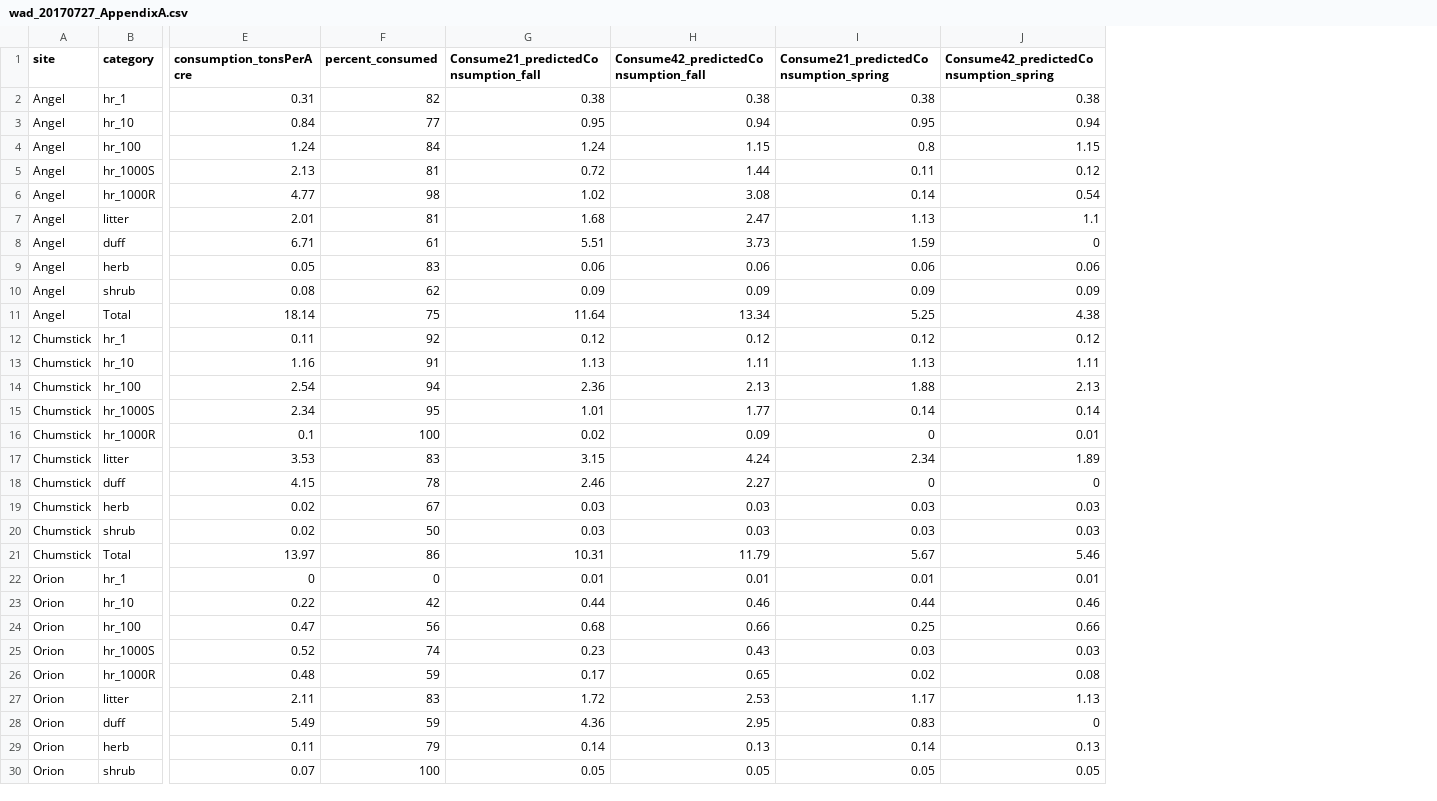
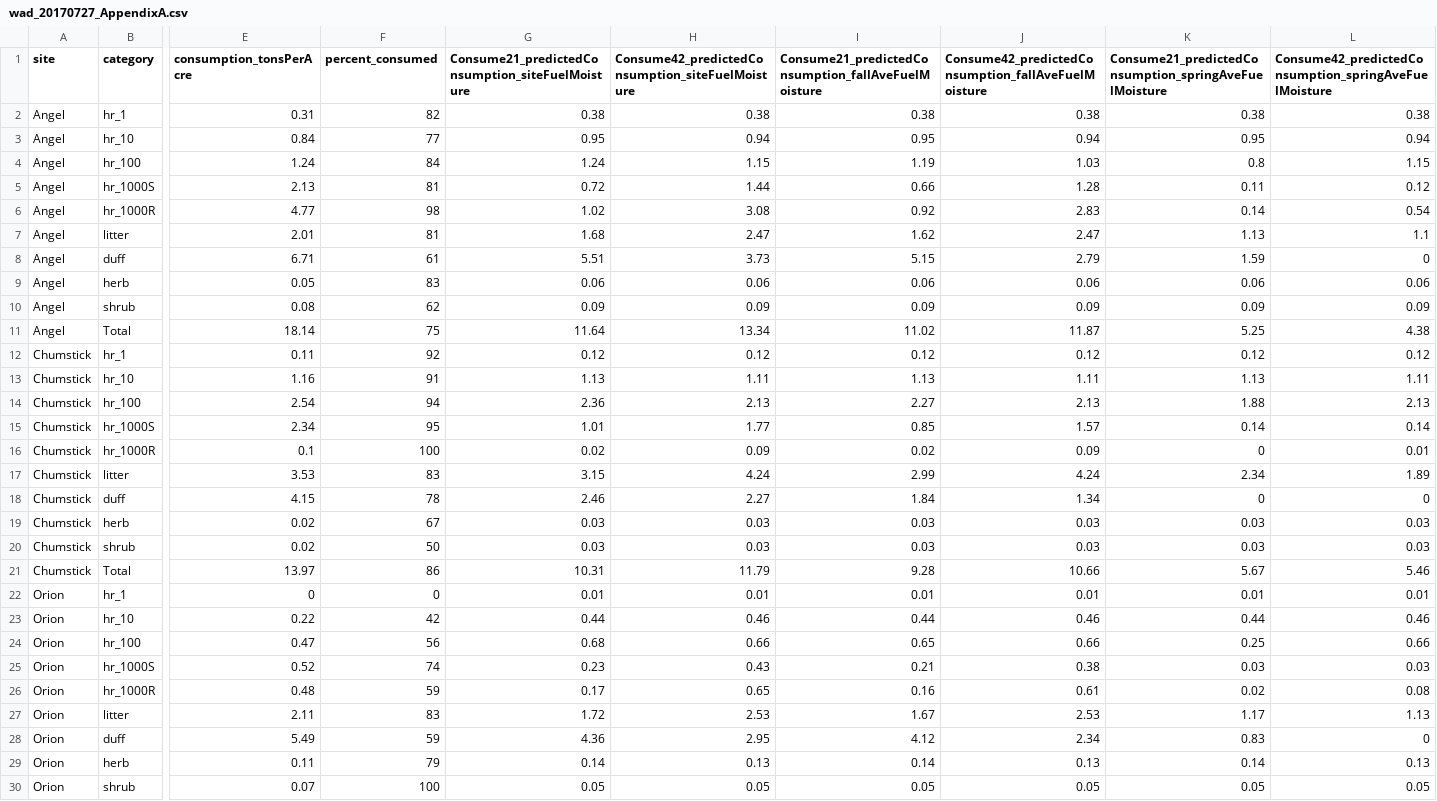
Before and after one commit to jcronanuw/Forest_Resiliency_Burning_Pilot, a CSV file: wad_20170727_AppendixA.csv, drawn as a sheet; only a part is shown, gaps mark what is left out; addresses are those after the commit; the diff covers the shown part only; the diff names each change by its address in the sheet, - before the commit and + after, or states it on an @@ line.

Commit message:
updated AppendixA.csv data file to include updated Consume runs (Consume v 2.1 and 4.2 run for all units under spring and fall moisture scenarios, some units did not contain forest floor duff loading values from spring 2017 re-sampling. I added these. The AppendixA.r script now includes more analysis. It needs to be noted to better describe what I am doing and hard values need to be removed from script.

```diff
--- a/wad_20170727_AppendixA.csv
+++ b/wad_20170727_AppendixA.csv
+column G, rows 1-30: Consume21_predictedConsumption_siteFuelMoisture | 0.38 | 0.95 | 1.24 | 0.72 | 1.02 | 1.68 | 5.51 | 0.06 | 0.09 | 11.64 | 0.12 | 1.13 | 2.36 | 1.01 | 0.02 | 3.15 | 2.46 | 0.03 | 0.03 | 10.31 | 0.01 | 0.44 | 0.68 | 0.23 | 0.17 | 1.72 | 4.36 | 0.14 | 0.05
+column H, rows 1-30: Consume42_predictedConsumption_siteFuelMoisture | 0.38 | 0.94 | 1.15 | 1.44 | 3.08 | 2.47 | 3.73 | 0.06 | 0.09 | 13.34 | 0.12 | 1.11 | 2.13 | 1.77 | 0.09 | 4.24 | 2.27 | 0.03 | 0.03 | 11.79 | 0.01 | 0.46 | 0.66 | 0.43 | 0.65 | 2.53 | 2.95 | 0.13 | 0.05
-I1: Consume21_predictedConsumption_fall
+I1: Consume21_predictedConsumption_fallAveFuelMoisture
-J1: Consume42_predictedConsumption_fall
+J1: Consume42_predictedConsumption_fallAveFuelMoisture
-K1: Consume21_predictedConsumption_spring
+K1: Consume21_predictedConsumption_springAveFuelMoisture
-L1: Consume42_predictedConsumption_spring
+L1: Consume42_predictedConsumption_springAveFuelMoisture
-I4: 1.24
+I4: 1.19
-J4: 1.15
+J4: 1.03
-I5: 0.72
+I5: 0.66
-J5: 1.44
+J5: 1.28
-I6: 1.02
+I6: 0.92
-J6: 3.08
+J6: 2.83
-I7: 1.68
+I7: 1.62
-I8: 5.51
+I8: 5.15
-J8: 3.73
+J8: 2.79
-I11: 11.64
+I11: 11.02
-J11: 13.34
+J11: 11.87
-I14: 2.36
+I14: 2.27
-I15: 1.01
+I15: 0.85
-J15: 1.77
+J15: 1.57
-I17: 3.15
+I17: 2.99
-I18: 2.46
+I18: 1.84
-J18: 2.27
+J18: 1.34
-I21: 10.31
+I21: 9.28
-J21: 11.79
+J21: 10.66
-I24: 0.68
+I24: 0.65
-I25: 0.23
+I25: 0.21
-J25: 0.43
+J25: 0.38
-I26: 0.17
+I26: 0.16
-J26: 0.65
+J26: 0.61
-I27: 1.72
+I27: 1.67
-I28: 4.36
+I28: 4.12
-J28: 2.95
+J28: 2.34
```
Also changed, not shown: 87 edited cells elsewhere in this file, 2 other files.
